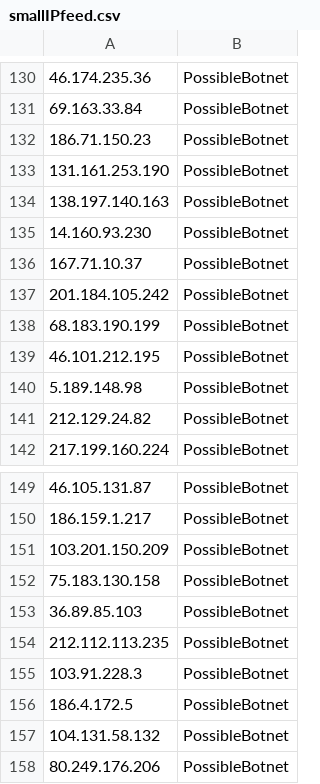
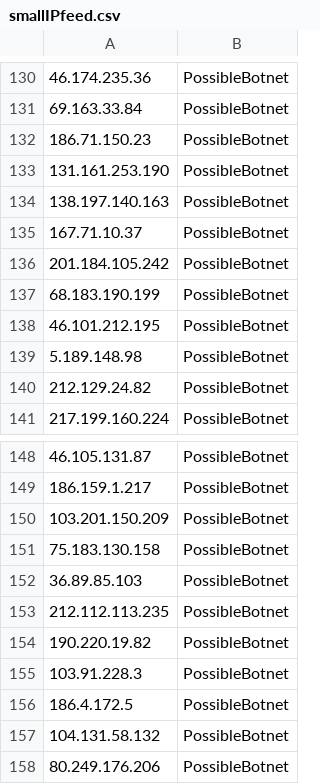
Before and after one commit to DesertFoxBG/desertfoxbg.github.io, a CSV file: smallIPfeed.csv, drawn as a sheet; only a part is shown, gaps mark what is left out; the diff covers the shown part only.

```diff
--- a/smallIPfeed.csv
+++ b/smallIPfeed.csv
@@ -134,3 +134,2 @@
 138.197.140.163,PossibleBotnet
-14.160.93.230,PossibleBotnet
 167.71.10.37,PossibleBotnet
@@ -154,2 +153,3 @@
 212.112.113.235,PossibleBotnet
+190.220.19.82,PossibleBotnet
 103.91.228.3,PossibleBotnet
```
Also changed, not shown: 3 added rows and 3 removed rows elsewhere in this file.
